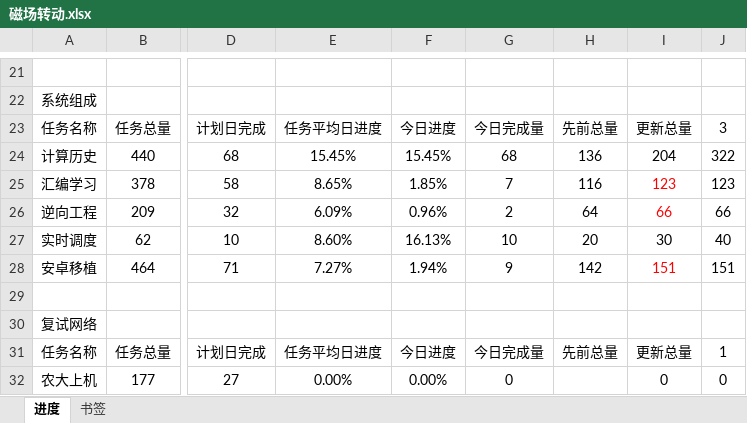
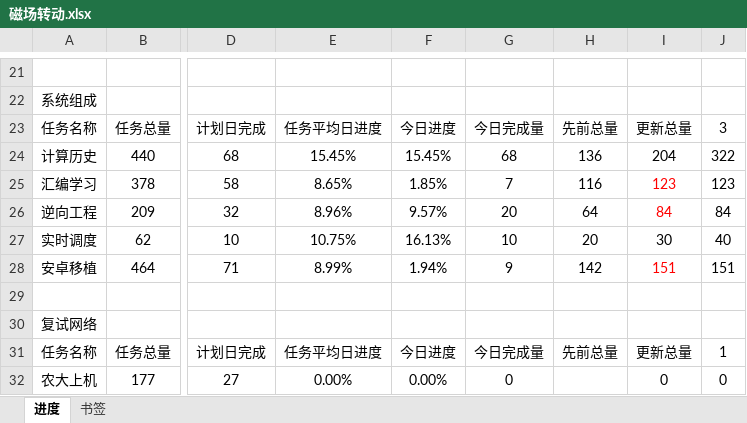
Before and after one commit to AlucardNosferatu/NPEE, an Excel workbook: FZU/PlanB/磁场转动.xlsx, sheet 进度, drawn as a sheet; only a part is shown, gaps mark what is left out; values as stored, in another font and other column widths than the file's, no borders; the diff names each change by its address in the sheet, - before the commit and + after, or states it on an @@ line.

```diff
--- a/FZU/PlanB/磁场转动.xlsx (sheet 进度)
+++ b/FZU/PlanB/磁场转动.xlsx (sheet 进度)
-E26: 6.09%
+E26: 8.96%
-F26: 0.96%
+F26: 9.57%
-G26: 2
+G26: 20
-I26: 66
+I26: 84
-J26: 66
+J26: 84
-E27: 8.60%
+E27: 10.75%
-E28: 7.27%
+E28: 8.99%
```
Also changed, not shown: sheet 书签, 1 other file.
